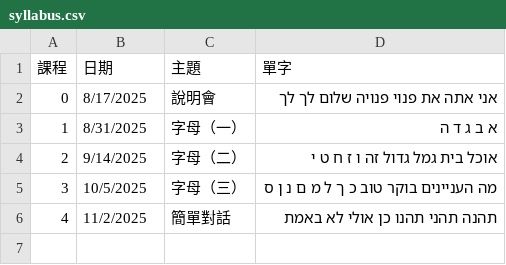
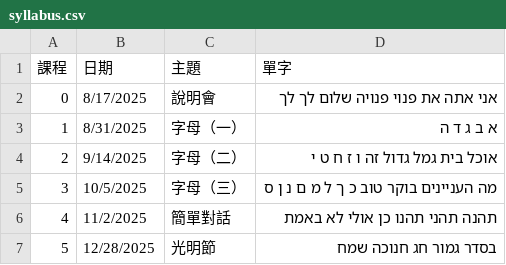
Before and after one commit to learnhebrew/learnhebrew.github.io, a CSV file: syllabus.csv, drawn as a sheet; the diff names each change by its address in the sheet, - before the commit and + after, or states it on an @@ line.

```diff
--- a/syllabus.csv
+++ b/syllabus.csv
+row 7: 5 | 12/28/2025 | 光明節 | בסדר גמור חג חנוכה שמח
```
Also changed, not shown: 3 other files.
